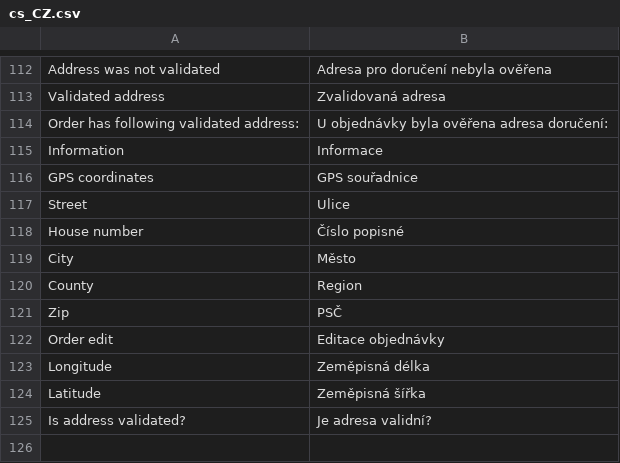
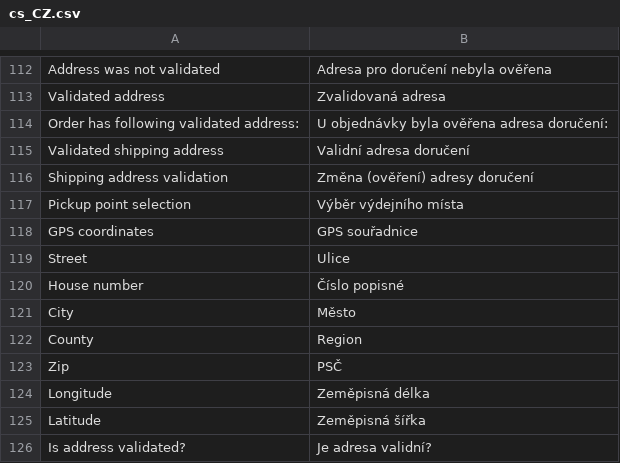
Before and after one commit to Zasilkovna/magento2, a CSV file: Packetery/Checkout/i18n/cs_CZ.csv, drawn as a sheet; only a part is shown, gaps mark what is left out.

```diff
--- a/Packetery/Checkout/i18n/cs_CZ.csv
+++ b/Packetery/Checkout/i18n/cs_CZ.csv
@@ -114,3 +114,5 @@
 "Order has following validated address:","U objednávky byla ověřena adresa doručení:"
-"Information","Informace"
+"Validated shipping address","Validní adresa doručení"
+"Shipping address validation","Změna (ověření) adresy doručení"
+"Pickup point selection","Výběr výdejního místa"
 "GPS coordinates","GPS souřadnice"
@@ -121,3 +123,2 @@
 "Zip","PSČ"
-"Order edit","Editace objednávky"
 "Longitude","Zeměpisná délka"
```
Also changed, not shown: Packetery/Checkout/i18n/en_GB.csv, 4 other files.
